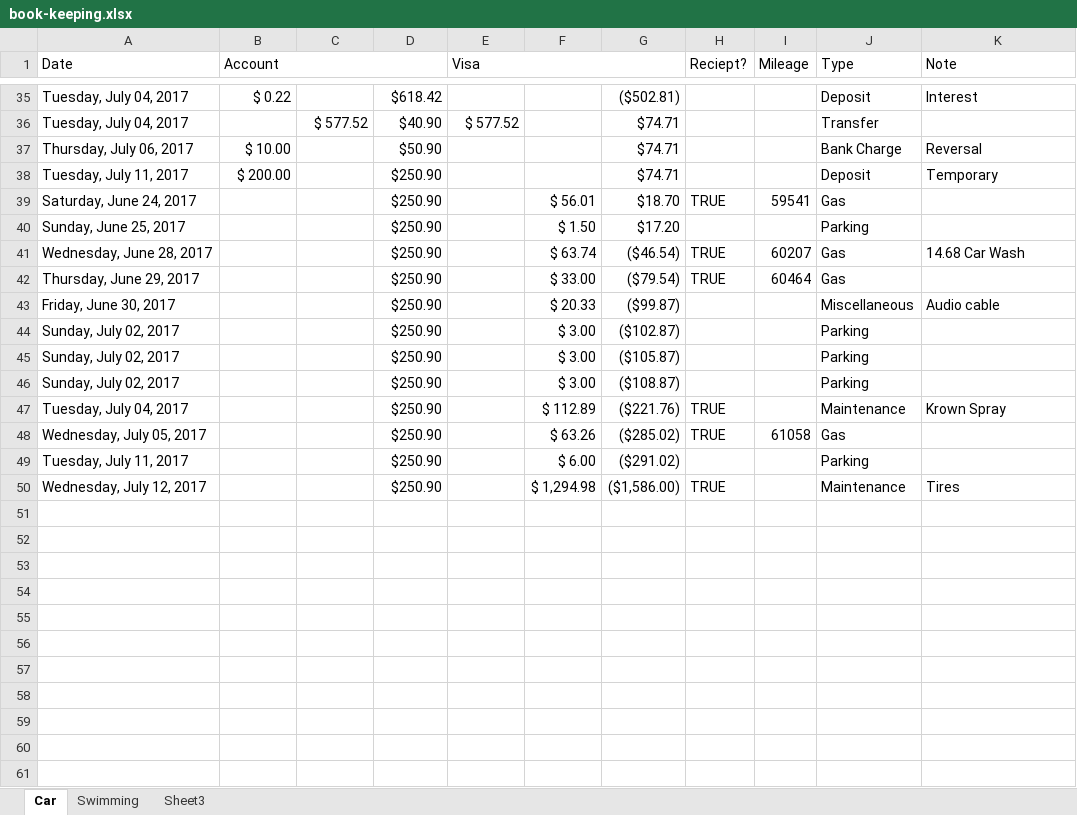
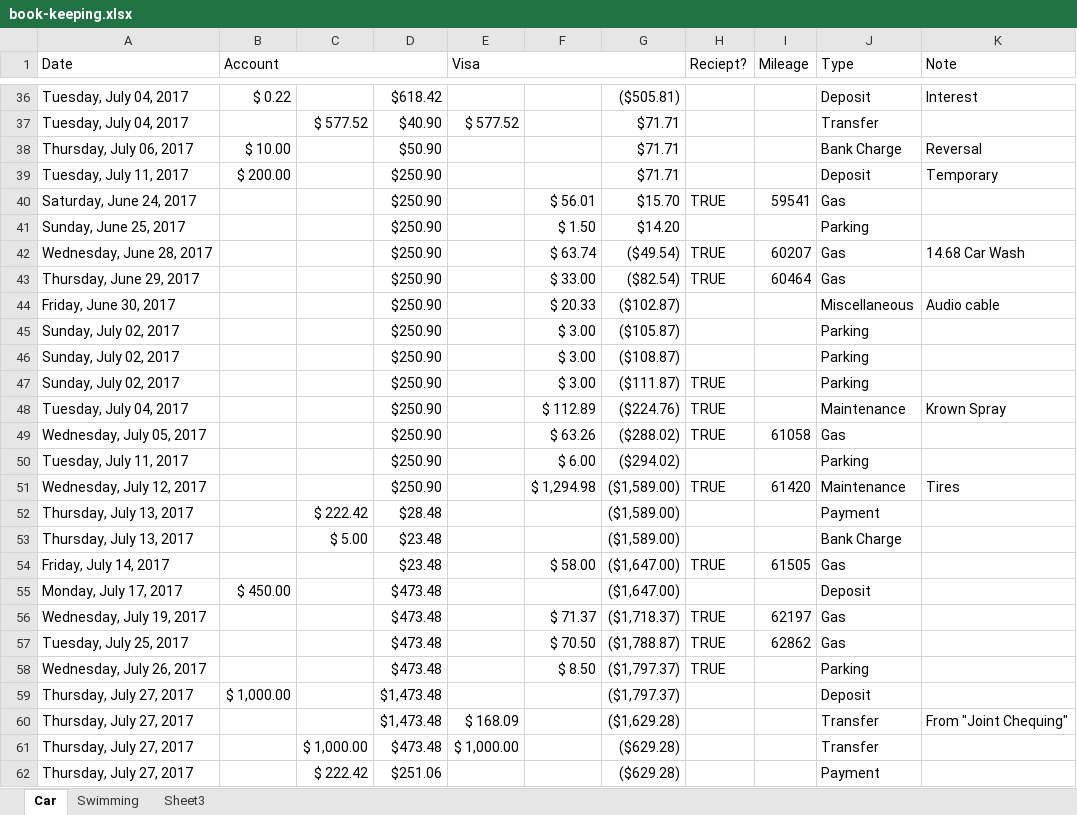
Before and after one commit to Subject2Risk/book-keeping, an Excel workbook: book-keeping.xlsx, sheet Car, drawn as a sheet; only a part is shown, gaps mark what is left out; values as stored, in another font and other column widths than the file's, no cell formats; removed rows and columns are numbered as before the commit, all else as after; the diff covers the shown part only; the diff names each change by its address in the sheet, - before the commit and + after, or states it on an @@ line.

```diff
--- a/book-keeping.xlsx (sheet Car)
+++ b/book-keeping.xlsx (sheet Car)
-G36: ($502.81)
+G36: ($505.81)
-G37:G39: $74.71
+G37:G39: $71.71
-G40: $18.70
+G40: $15.70
-G41: $17.20
+G41: $14.20
-G42: ($46.54)
+G42: ($49.54)
-G43: ($79.54)
+G43: ($82.54)
-G44: ($99.87)
+G44: ($102.87)
-row 44: Sunday, July 02, 2017 |  |  | $250.90 |  | $ 3.00 | ($102.87) |  |  | Parking
+row 47: Sunday, July 02, 2017 |  |  | $250.90 |  | $ 3.00 | ($111.87) | TRUE |  | Parking
-G48: ($221.76)
+G48: ($224.76)
-G49: ($285.02)
+G49: ($288.02)
-G50: ($291.02)
+G50: ($294.02)
-G51: ($1,586.00)
+G51: ($1,589.00)
-I51 (Mileage): (empty)
+I51 (Mileage): 61420
+row 52: Thursday, July 13, 2017 |  | $ 222.42 | $28.48 |  |  | ($1,589.00) |  |  | Payment
+row 53: Thursday, July 13, 2017 |  | $ 5.00 | $23.48 |  |  | ($1,589.00) |  |  | Bank Charge
+row 54: Friday, July 14, 2017 |  |  | $23.48 |  | $ 58.00 | ($1,647.00) | TRUE | 61505 | Gas
+row 55: Monday, July 17, 2017 | $ 450.00 |  | $473.48 |  |  | ($1,647.00) |  |  | Deposit
+row 56: Wednesday, July 19, 2017 |  |  | $473.48 |  | $ 71.37 | ($1,718.37) | TRUE | 62197 | Gas
+row 57: Tuesday, July 25, 2017 |  |  | $473.48 |  | $ 70.50 | ($1,788.87) | TRUE | 62862 | Gas
+row 58: Wednesday, July 26, 2017 |  |  | $473.48 |  | $ 8.50 | ($1,797.37) | TRUE |  | Parking
+row 59: Thursday, July 27, 2017 | $ 1,000.00 |  | $1,473.48 |  |  | ($1,797.37) |  |  | Deposit
+row 60: Thursday, July 27, 2017 |  |  | $1,473.48 | $ 168.09 |  | ($1,629.28) |  |  | Transfer | From "Joint Chequing"
+row 61: Thursday, July 27, 2017 |  | $ 1,000.00 | $473.48 | $ 1,000.00 |  | ($629.28) |  |  | Transfer
+row 62: Thursday, July 27, 2017 |  | $ 222.42 | $251.06 |  |  | ($629.28) |  |  | Payment
```
Also changed, not shown: 11 added rows and 28 edited cells elsewhere in this sheet, cell formats, formulas that keep their value.
